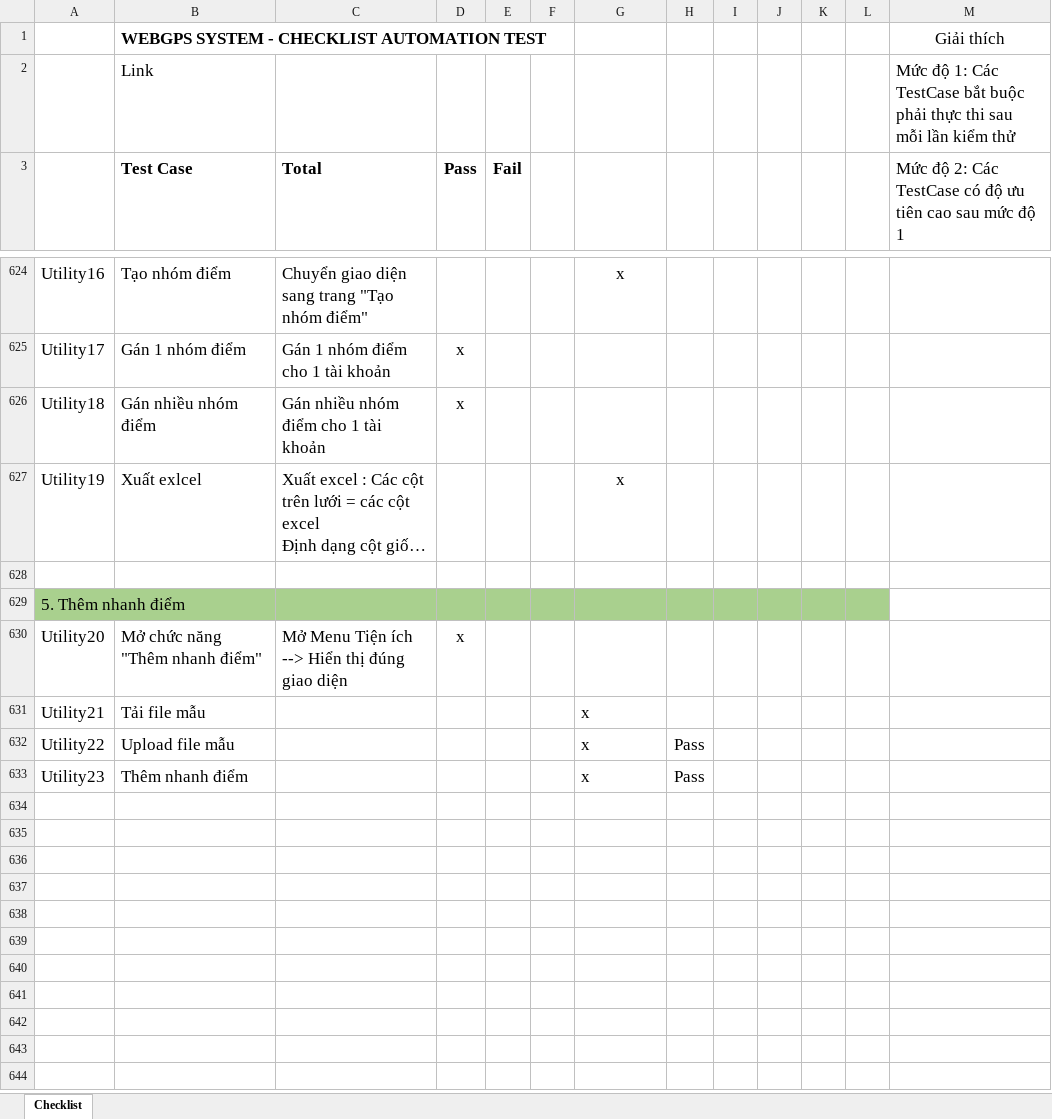
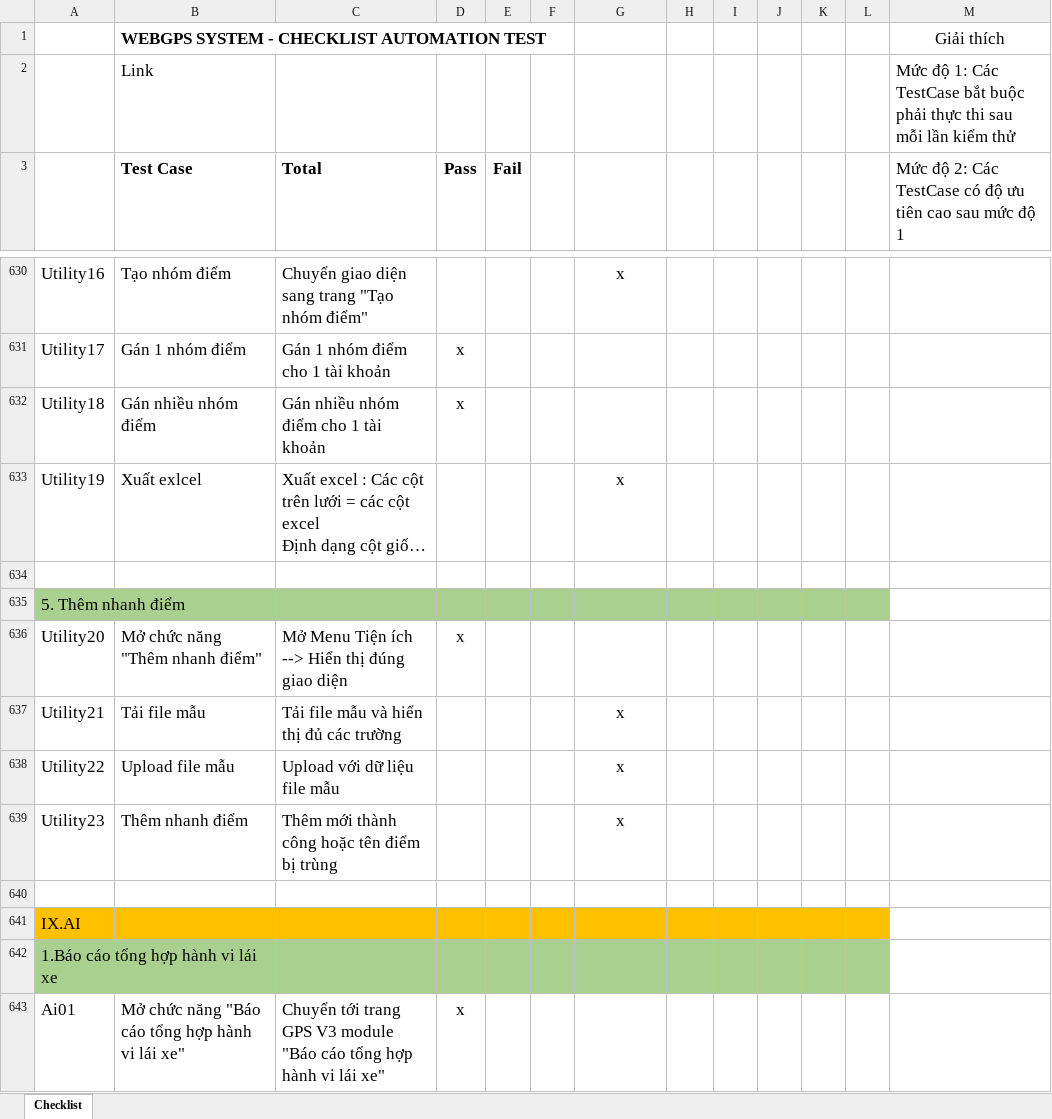
Before and after one commit to truongvck3313/ba_gpsv2, an Excel workbook: GPS_ChecklistForAutoTest.xlsx, sheet Checklist, drawn as a sheet; only a part is shown, gaps mark what is left out; long unchanged cells end in …; values as stored, in another font and other column widths than the file's, no borders; addresses are those after the commit; the diff covers the shown part only; the diff names each change by its address in the sheet, - before the commit and + after, or states it on an @@ line.

```diff
--- a/GPS_ChecklistForAutoTest.xlsx (sheet Checklist)
+++ b/GPS_ChecklistForAutoTest.xlsx (sheet Checklist)
-C637 (Total): (empty)
+C637 (Total): Tải file mẫu và hiển thị đủ các trường
-G637:G639 alignment: left
+G637:G639 alignment: center
-C638 (Total): (empty)
+C638 (Total): Upload với dữ liệu file mẫu
-H638:H639: Pass
+H638:H639: (empty)
-C639 (Total): (empty)
+C639 (Total): Thêm mới thành công hoặc tên điểm bị trùng
+row 640: (empty)
+row 641: IX.AI
+row 642: 1.Báo cáo tổng hợp hành vi lái xe
+row 643: Ai01 | Mở chức năng "Báo cáo tổng hợp hành vi lái xe" | Chuyển tới trang GPS V3 module "Báo cáo tổng hợp hành vi lái xe" | x
```
Also changed, not shown: 16 added rows, 4 removed rows, 38 edited cells and cell formats elsewhere in this sheet, bangluudulieu_tamthoi.xlsx, 17 other files.
